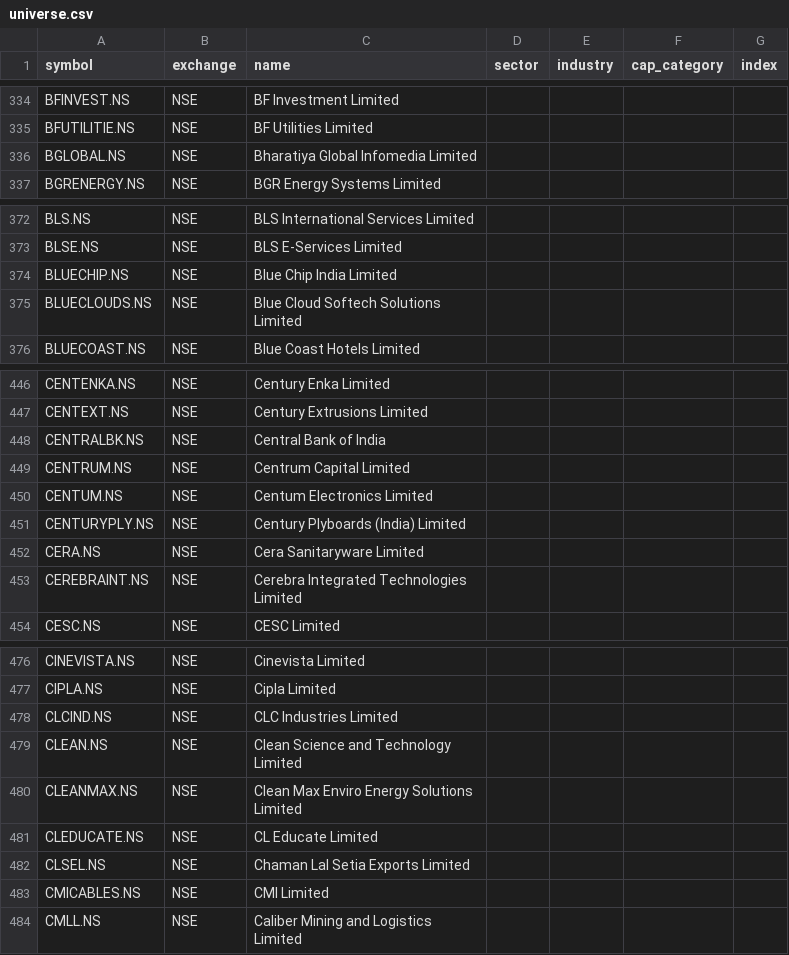
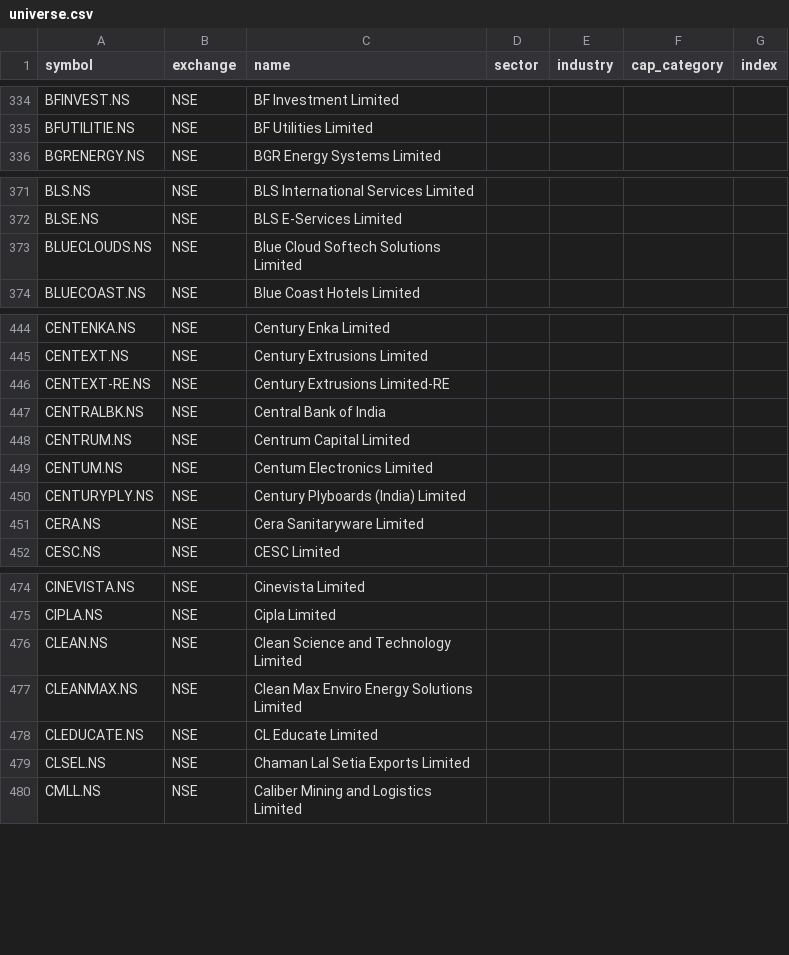
Before and after one commit to djjay0786-tech/Stocksob-fvg-telegram-scanner, a CSV file: universe.csv, drawn as a sheet; only a part is shown, gaps mark what is left out; the diff covers the shown part only.

```diff
--- a/universe.csv
+++ b/universe.csv
@@ -335,3 +335,2 @@ BFINVEST.NS,NSE,BF Investment Limited,,,,
 BFUTILITIE.NS,NSE,BF Utilities Limited,,,,
-BGLOBAL.NS,NSE,Bharatiya Global Infomedia Limited,,,,
 BGRENERGY.NS,NSE,BGR Energy Systems Limited,,,,
@@ -373,3 +372,2 @@ BLS.NS,NSE,BLS International Services Limited,,,,
 BLSE.NS,NSE,BLS E-Services Limited,,,,
-BLUECHIP.NS,NSE,Blue Chip India Limited,,,,
 BLUECLOUDS.NS,NSE,Blue Cloud Softech Solutions Limited,,,,
@@ -447,2 +445,3 @@ CENTENKA.NS,NSE,Century Enka Limited,,,,
 CENTEXT.NS,NSE,Century Extrusions Limited,,,,
+CENTEXT-RE.NS,NSE,Century Extrusions Limited-RE,,,,
 CENTRALBK.NS,NSE,Central Bank of India,,,,
@@ -452,3 +451,2 @@ CENTURYPLY.NS,NSE,Century Plyboards (India) Limited,,,,
 CERA.NS,NSE,Cera Sanitaryware Limited,,,,
-CEREBRAINT.NS,NSE,Cerebra Integrated Technologies Limited,,,,
 CESC.NS,NSE,CESC Limited,,,,
@@ -477,3 +475,2 @@ CINEVISTA.NS,NSE,Cinevista Limited,,,,
 CIPLA.NS,NSE,Cipla Limited,,,,
-CLCIND.NS,NSE,CLC Industries Limited,,,,
 CLEAN.NS,NSE,Clean Science and Technology Limited,,,,
@@ -482,3 +479,2 @@ CLEDUCATE.NS,NSE,CL Educate Limited,,,,
 CLSEL.NS,NSE,Chaman Lal Setia Exports Limited,,,,
-CMICABLES.NS,NSE,CMI Limited,,,,
 CMLL.NS,NSE,Caliber Mining and Logistics Limited,,,,
```
Also changed, not shown: 11 removed rows, 2 moved rows and 2 edited cells elsewhere in this file.
